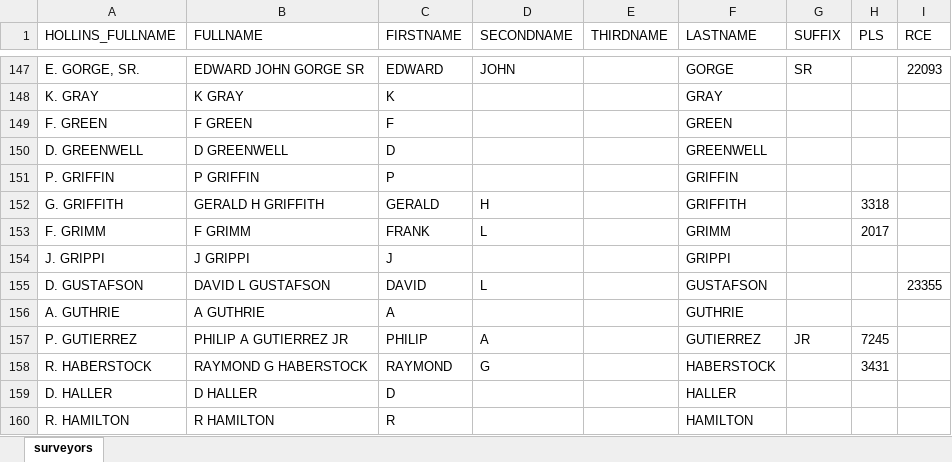
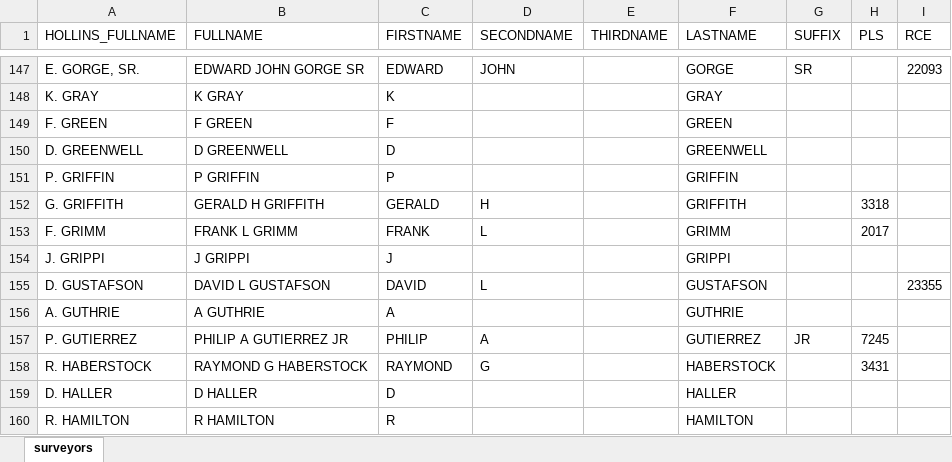
Before and after one commit to chasmack/hummaps-admin, an Excel workbook: data/surveyor.xlsx, sheet surveyors, drawn as a sheet; only a part is shown, gaps mark what is left out; values as stored, in another font and other column widths than the file's, no borders; the diff names each change by its address in the sheet, - before the commit and + after, or states it on an @@ line.

```diff
--- a/data/surveyor.xlsx (sheet surveyors)
+++ b/data/surveyor.xlsx (sheet surveyors)
-B153 (FULLNAME): F GRIMM
+B153 (FULLNAME): FRANK L GRIMM
```
Also changed, not shown: 8 other files.
